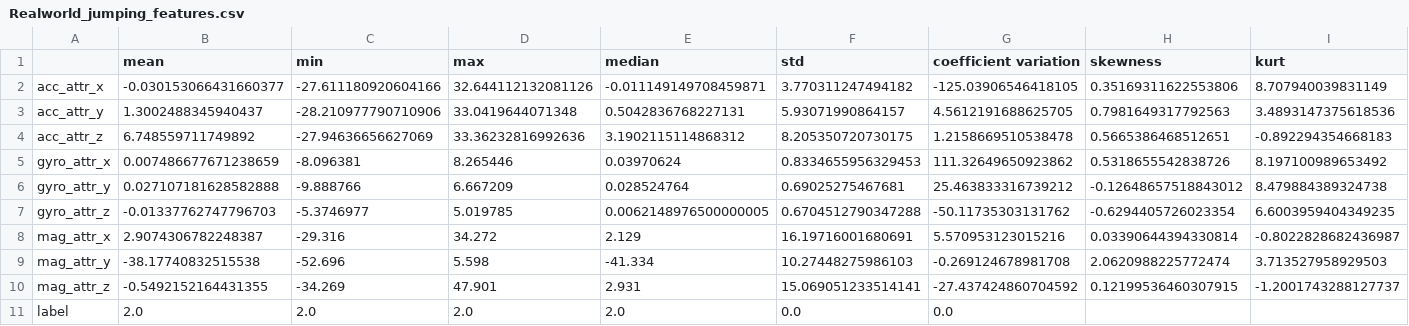
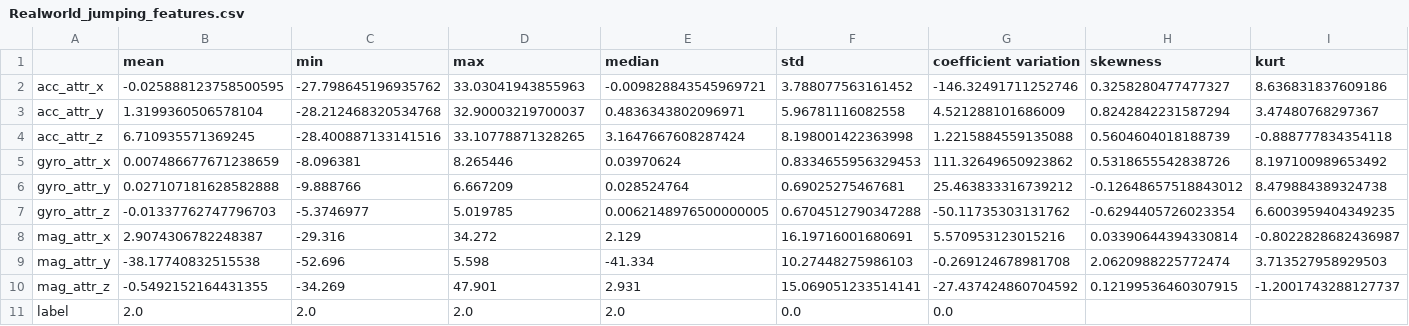
Before and after one commit to jiashurui/Code, a CSV file: stat/realworld/all_trans/Realworld_jumping_features.csv, drawn as a sheet; only a part is shown; the diff covers the shown part only; the diff names each change by its address in the sheet, - before the commit and + after, or states it on an @@ line.

```diff
--- a/stat/realworld/all_trans/Realworld_jumping_features.csv
+++ b/stat/realworld/all_trans/Realworld_jumping_features.csv
-B2 (mean): -0.030153066431660377
+B2 (mean): -0.025888123758500595
-C2 (min): -27.611180920604166
+C2 (min): -27.798645196935762
-D2 (max): 32.644112132081126
+D2 (max): 33.03041943855963
-E2 (median): -0.011149149708459871
+E2 (median): -0.009828843545969721
-F2 (std): 3.770311247494182
+F2 (std): 3.788077563161452
-G2 (coefficient variation): -125.03906546418105
+G2 (coefficient variation): -146.32491711252746
-H2 (skewness): 0.35169311622553806
+H2 (skewness): 0.3258280477477327
-I2 (kurt): 8.707940039831149
+I2 (kurt): 8.636831837609186
-B3 (mean): 1.3002488345940437
+B3 (mean): 1.3199360506578104
-C3 (min): -28.210977790710906
+C3 (min): -28.212468320534768
-D3 (max): 33.0419644071348
+D3 (max): 32.90003219700037
-E3 (median): 0.5042836768227131
+E3 (median): 0.4836343802096971
-F3 (std): 5.93071990864157
+F3 (std): 5.96781116082558
-G3 (coefficient variation): 4.5612191688625705
+G3 (coefficient variation): 4.521288101686009
-H3 (skewness): 0.7981649317792563
+H3 (skewness): 0.8242842231587294
-I3 (kurt): 3.4893147375618536
+I3 (kurt): 3.47480768297367
-B4 (mean): 6.748559711749892
+B4 (mean): 6.710935571369245
-C4 (min): -27.94636656627069
+C4 (min): -28.400887133141516
-D4 (max): 33.36232816992636
+D4 (max): 33.10778871328265
-E4 (median): 3.1902115114868312
+E4 (median): 3.1647667608287424
-F4 (std): 8.205350720730175
+F4 (std): 8.198001422363998
-G4 (coefficient variation): 1.2158669510538478
+G4 (coefficient variation): 1.2215884559135088
-H4 (skewness): 0.5665386468512651
+H4 (skewness): 0.5604604018188739
-I4 (kurt): -0.892294354668183
+I4 (kurt): -0.888777834354118
```
Also changed, not shown: 6 edited cells elsewhere in this file, stat/realworld/all_trans/Realworld_climbingup_pearson.csv, stat/realworld/all_trans/Realworld_jumping_pearson.csv, 20 other files.
